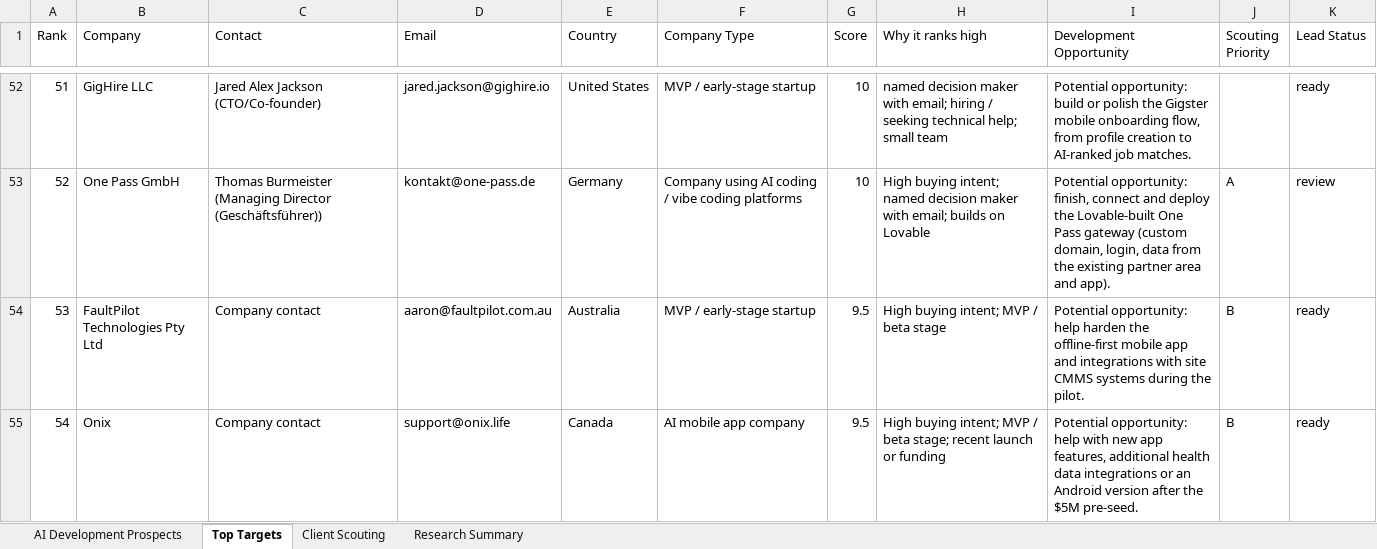
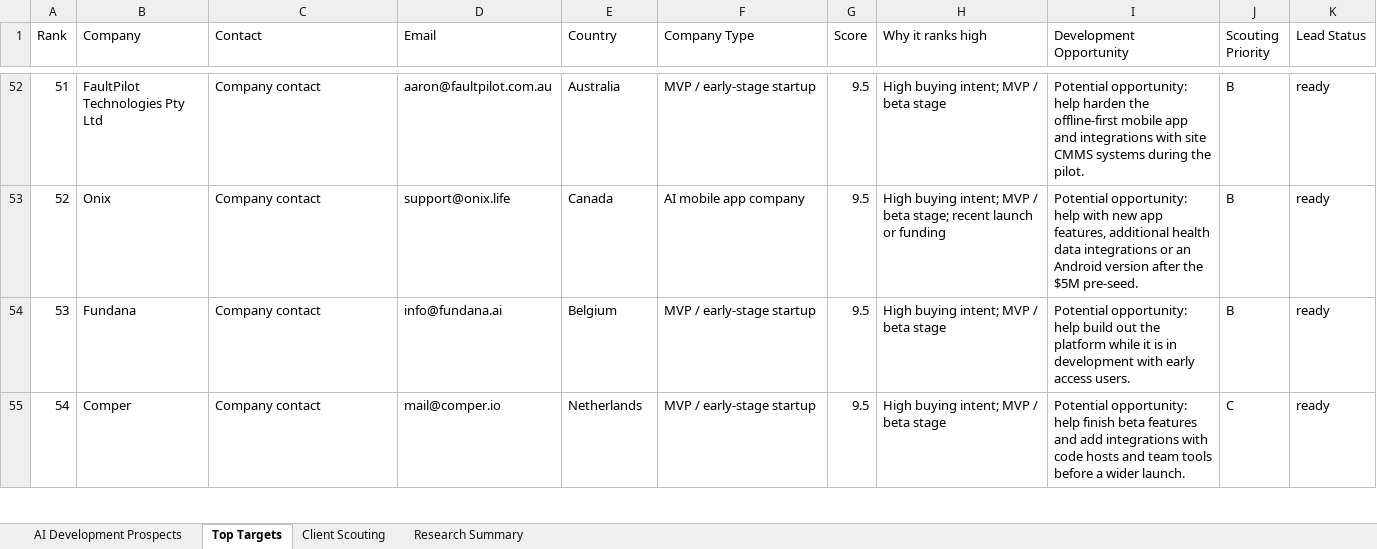
Before and after one commit to Vedrix-dev01/get-order, an Excel workbook: AI_Vibe_Coding_SaaS_App_Development_Prospects_1000.xlsx, sheet Top Targets, drawn as a sheet; only a part is shown, gaps mark what is left out; values as stored, in another font and other column widths than the file's, no cell formats; the diff covers the shown part only; the diff names each change by its address in the sheet, - before the commit and + after, or states it on an @@ line.

```diff
--- a/AI_Vibe_Coding_SaaS_App_Development_Prospects_1000.xlsx (sheet Top Targets)
+++ b/AI_Vibe_Coding_SaaS_App_Development_Prospects_1000.xlsx (sheet Top Targets)
-B52 (Company): GigHire LLC
+B52 (Company): FaultPilot Technologies Pty Ltd
-C52 (Contact): Jared Alex Jackson (CTO/Co-founder)
+C52 (Contact): Company contact
-D52 (Email): jared.jackson@gighire.io
+D52 (Email): aaron@faultpilot.com.au
-E52 (Country): United States
+E52 (Country): Australia
-G52:G53 (Score): 10
+G52:G53 (Score): 9.5
-H52 (Why it ranks high): named decision maker with email; hiring / seeking technical help; small team
+H52 (Why it ranks high): High buying intent; MVP / beta stage
-I52 (Development Opportunity): Potential opportunity: build or polish the Gigster mobile onboarding flow, from profile creation to AI-ranked job matches.
+I52 (Development Opportunity): Potential opportunity: help harden the offline-first mobile app and integrations with site CMMS systems during the pilot.
-J52 (Scouting Priority): (empty)
+J52 (Scouting Priority): B
-B53 (Company): One Pass GmbH
+B53 (Company): Onix
-C53 (Contact): Thomas Burmeister (Managing Director (Geschäftsführer))
+C53 (Contact): Company contact
-D53 (Email): kontakt@one-pass.de
+D53 (Email): support@onix.life
-E53 (Country): Germany
+E53 (Country): Canada
-F53 (Company Type): Company using AI coding / vibe coding platforms
+F53 (Company Type): AI mobile app company
-H53 (Why it ranks high): …buying intent; named decision maker with email; builds on Lovable
+H53 (Why it ranks high): …buying intent; MVP / beta stage; recent launch or funding
-I53 (Development Opportunity): Potential opportunity: finish, connect and deploy the Lovable-built One Pass gateway (custom domain, login, data from the existing partner area and app).
+I53 (Development Opportunity): Potential opportunity: help with new app features, additional health data integrations or an Android version after the $5M pre-seed.
-J53 (Scouting Priority): A
+J53 (Scouting Priority): B
-K53 (Lead Status): review
+K53 (Lead Status): ready
-B54 (Company): FaultPilot Technologies Pty Ltd
+B54 (Company): Fundana
-D54 (Email): aaron@faultpilot.com.au
+D54 (Email): info@fundana.ai
-E54 (Country): Australia
+E54 (Country): Belgium
-I54 (Development Opportunity): …opportunity: help harden the offline-first mobile app and integrations with site CMMS systems during the pilot.
+I54 (Development Opportunity): …opportunity: help build out the platform while it is in development with early access users.
-B55 (Company): Onix
+B55 (Company): Comper
-D55 (Email): support@onix.life
+D55 (Email): mail@comper.io
-E55 (Country): Canada
+E55 (Country): Netherlands
-F55 (Company Type): AI mobile app company
+F55 (Company Type): MVP / early-stage startup
-H55 (Why it ranks high): …/ beta stage; recent launch or funding
+H55 (Why it ranks high): …/ beta stage
-I55 (Development Opportunity): …opportunity: help with new app features, additional health data integrations or an Android version after the $5M pre-seed.
+I55 (Development Opportunity): …opportunity: help finish beta features and add integrations with code hosts and team tools before a wider launch.
-J55 (Scouting Priority): B
+J55 (Scouting Priority): C
```
Also changed, not shown: 723 edited cells elsewhere in this sheet, sheet Client Scouting, sheet AI Development Prospects, sheet Research Summary, cell formats.
